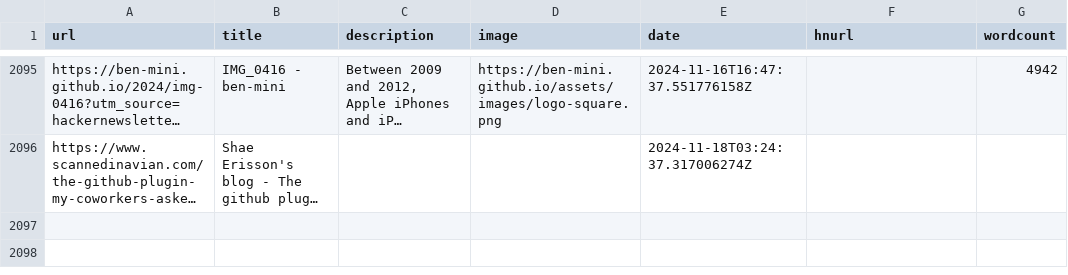
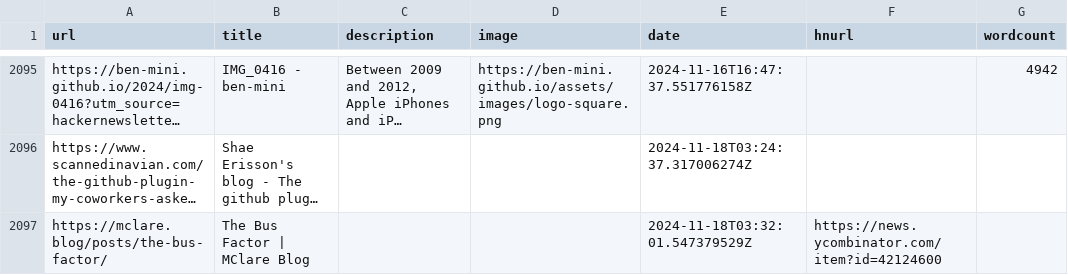
Before and after one commit to Ivan-du-toit/readingList, a CSV file: readingList.csv, drawn as a sheet; only a part is shown, gaps mark what is left out; long unchanged cells end in …; the diff names each change by its address in the sheet, - before the commit and + after, or states it on an @@ line.

Commit message:
Automated reading list update on Mon Nov 18 03:32:01 UTC 2024

```diff
--- a/readingList.csv
+++ b/readingList.csv
+row 2097: https://mclare.blog/posts/the-bus-factor/ | The Bus Factor | MClare Blog |  |  | 2024-11-18T03:32:01.547379529Z | https://news.ycombinator.com/item?id=42124600
```
